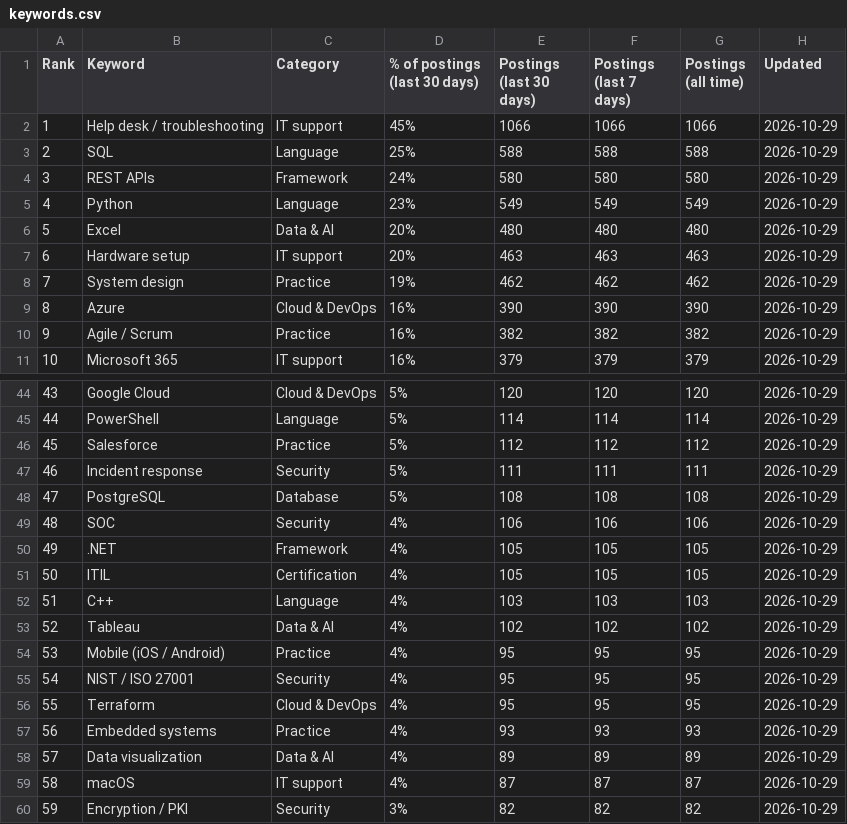
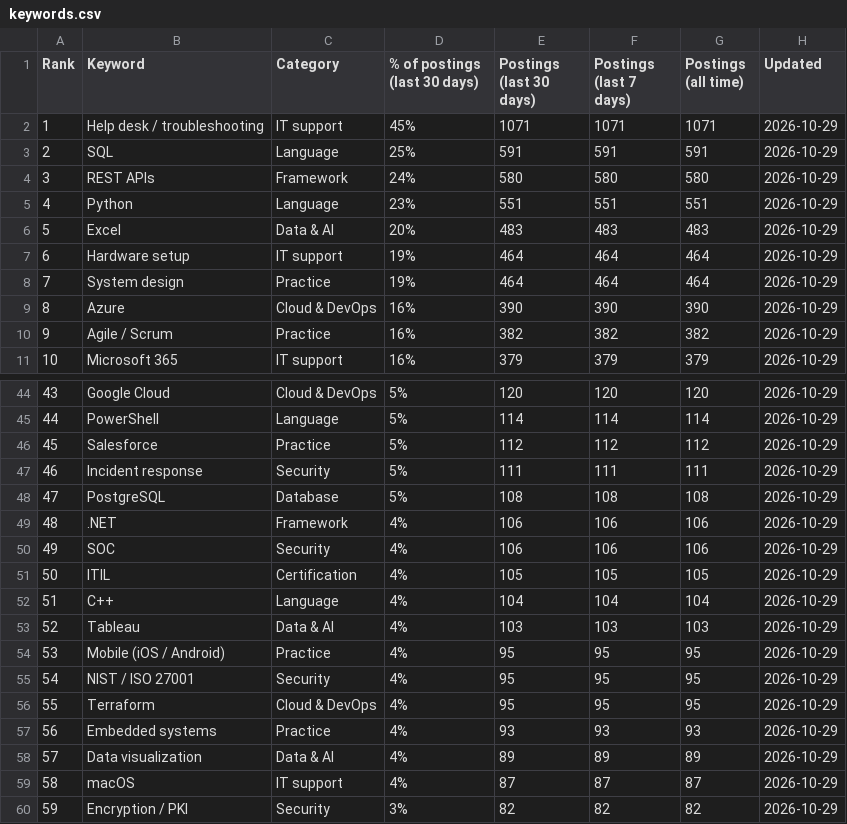
Before and after one commit to sagarh12/canada-jobs-feed, a CSV file: feed/keywords.csv, drawn as a sheet; only a part is shown, gaps mark what is left out; the diff covers the shown part only.

```diff
--- a/feed/keywords.csv
+++ b/feed/keywords.csv
@@ -1,9 +1,9 @@
 Rank,Keyword,Category,% of postings (last 30 days),Postings (last 30 days),Postings (last 7 days),Postings (all time),Updated
-1,Help desk / troubleshooting,IT support,45%,1066,1066,1066,2026-10-29
-2,SQL,Language,25%,588,588,588,2026-10-29
+1,Help desk / troubleshooting,IT support,45%,1071,1071,1071,2026-10-29
+2,SQL,Language,25%,591,591,591,2026-10-29
 3,REST APIs,Framework,24%,580,580,580,2026-10-29
-4,Python,Language,23%,549,549,549,2026-10-29
-5,Excel,Data & AI,20%,480,480,480,2026-10-29
-6,Hardware setup,IT support,20%,463,463,463,2026-10-29
-7,System design,Practice,19%,462,462,462,2026-10-29
+4,Python,Language,23%,551,551,551,2026-10-29
+5,Excel,Data & AI,20%,483,483,483,2026-10-29
+6,Hardware setup,IT support,19%,464,464,464,2026-10-29
+7,System design,Practice,19%,464,464,464,2026-10-29
 8,Azure,Cloud & DevOps,16%,390,390,390,2026-10-29
@@ -48,7 +48,7 @@ Rank,Keyword,Category,% of postings (last 30 days),Postings (last 30 days),Posti
 47,PostgreSQL,Database,5%,108,108,108,2026-10-29
-48,SOC,Security,4%,106,106,106,2026-10-29
-49,.NET,Framework,4%,105,105,105,2026-10-29
+48,.NET,Framework,4%,106,106,106,2026-10-29
+49,SOC,Security,4%,106,106,106,2026-10-29
 50,ITIL,Certification,4%,105,105,105,2026-10-29
-51,C++,Language,4%,103,103,103,2026-10-29
-52,Tableau,Data & AI,4%,102,102,102,2026-10-29
+51,C++,Language,4%,104,104,104,2026-10-29
+52,Tableau,Data & AI,4%,103,103,103,2026-10-29
 53,Mobile (iOS / Android),Practice,4%,95,95,95,2026-10-29
```
Also changed, not shown: 68 edited cells elsewhere in this file, 3 other files.
